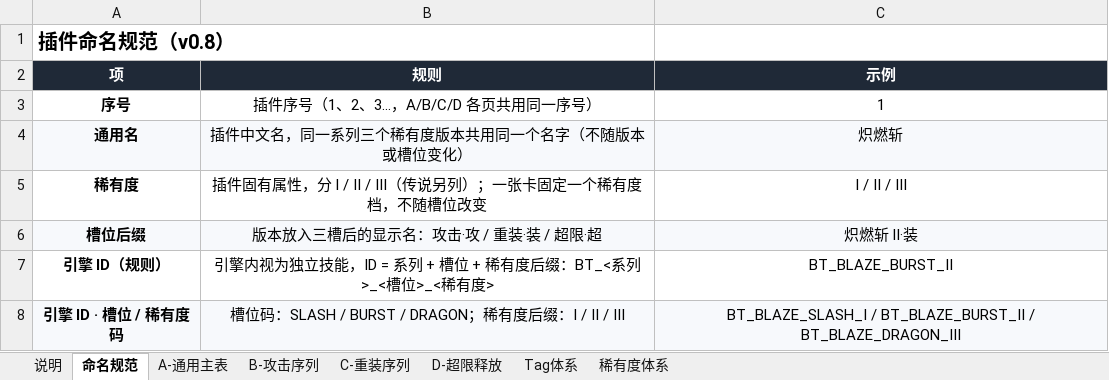
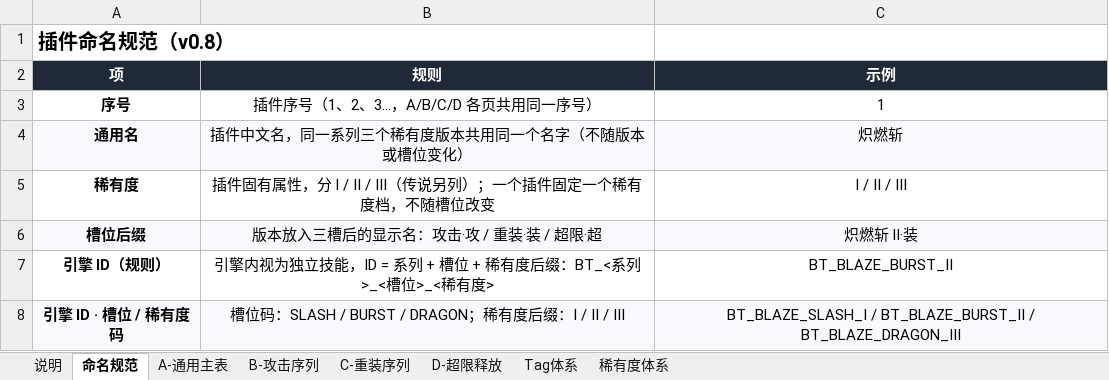
Before and after one commit to TwoDoge891010/mecha-sequence-combat, an Excel workbook: src/plugin-tables/behavior-plugin-tables-v0.8.xlsx, sheet 命名规范, drawn as a sheet; values as stored, in another font and other column widths than the file's, no borders; the diff names each change by its address in the sheet, - before the commit and + after, or states it on an @@ line.

```diff
--- a/src/plugin-tables/behavior-plugin-tables-v0.8.xlsx (sheet 命名规范)
+++ b/src/plugin-tables/behavior-plugin-tables-v0.8.xlsx (sheet 命名规范)
-B5 (规则): …列）；一张卡固定一个…
+B5 (规则): …列）；一个插件固定一个…
```
Also changed, not shown: sheet 说明, sheet C-重装序列, sheet D-超限释放, src/plugin-tables/enhance-plugin-tables-v0.9.xlsx, src/plugin-tables/relay-plugin-tables-v0.9.xlsx, 5 other files.
